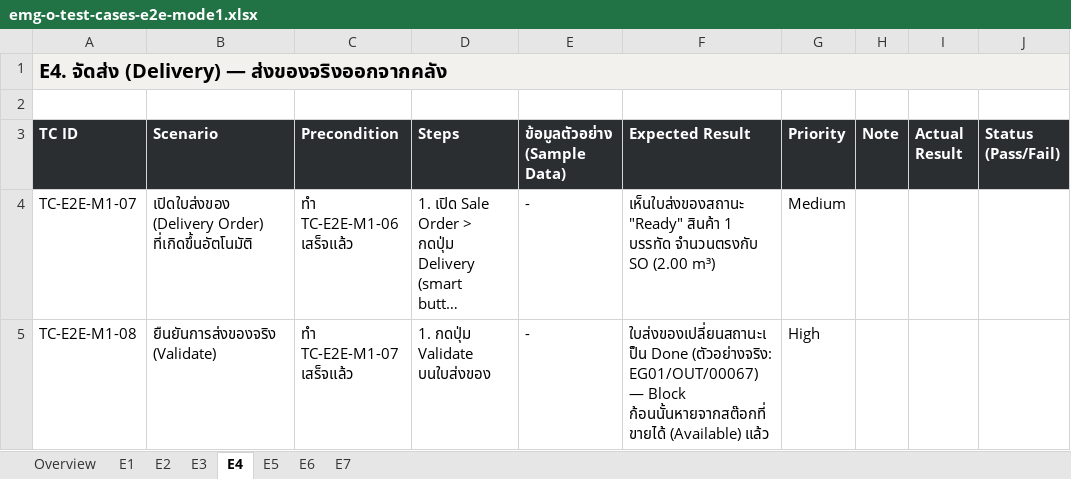
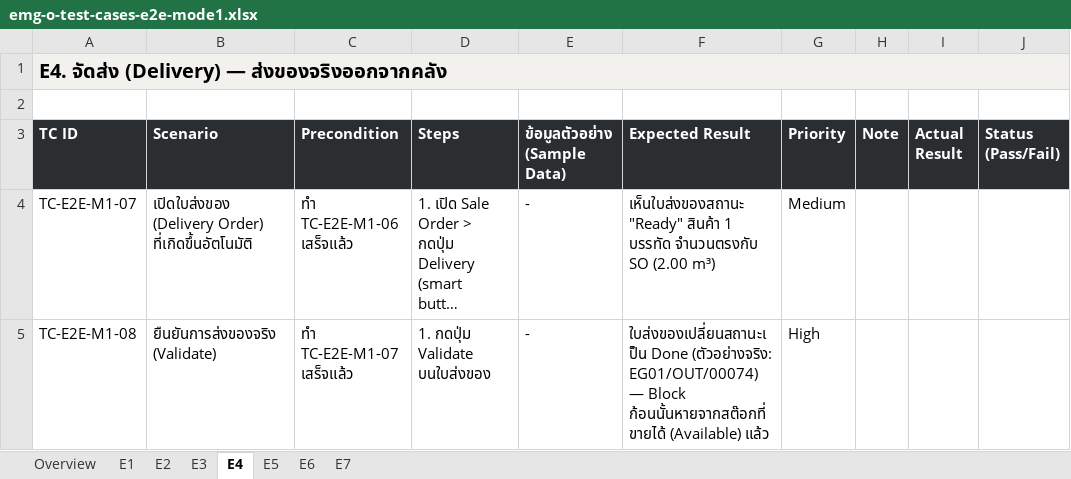
Before and after one commit to soodjarit/emg-o-portal, an Excel workbook: client-docs/test-cases/emg-o-test-cases-e2e-mode1.xlsx, sheet E4, drawn as a sheet; only a part is shown; long unchanged cells end in …; values as stored, in another font and other column widths than the file's, no borders; the diff names each change by its address in the sheet, - before the commit and + after, or states it on an @@ line.

```diff
--- a/client-docs/test-cases/emg-o-test-cases-e2e-mode1.xlsx (sheet E4)
+++ b/client-docs/test-cases/emg-o-test-cases-e2e-mode1.xlsx (sheet E4)
-F5 (Expected Result): …Done (ตัวอย่างจริง: EG01/OUT/00067) — Block…
+F5 (Expected Result): …Done (ตัวอย่างจริง: EG01/OUT/00074) — Block…
```
Also changed, not shown: sheet E2, sheet E1, sheet E5, sheet E7, 21 other files.
